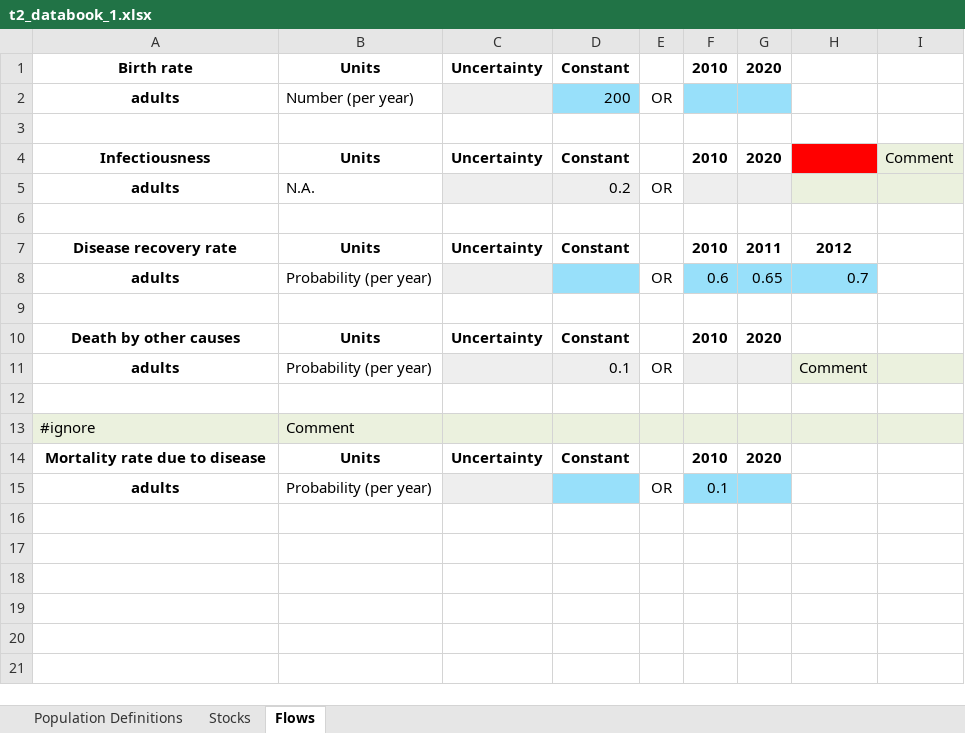
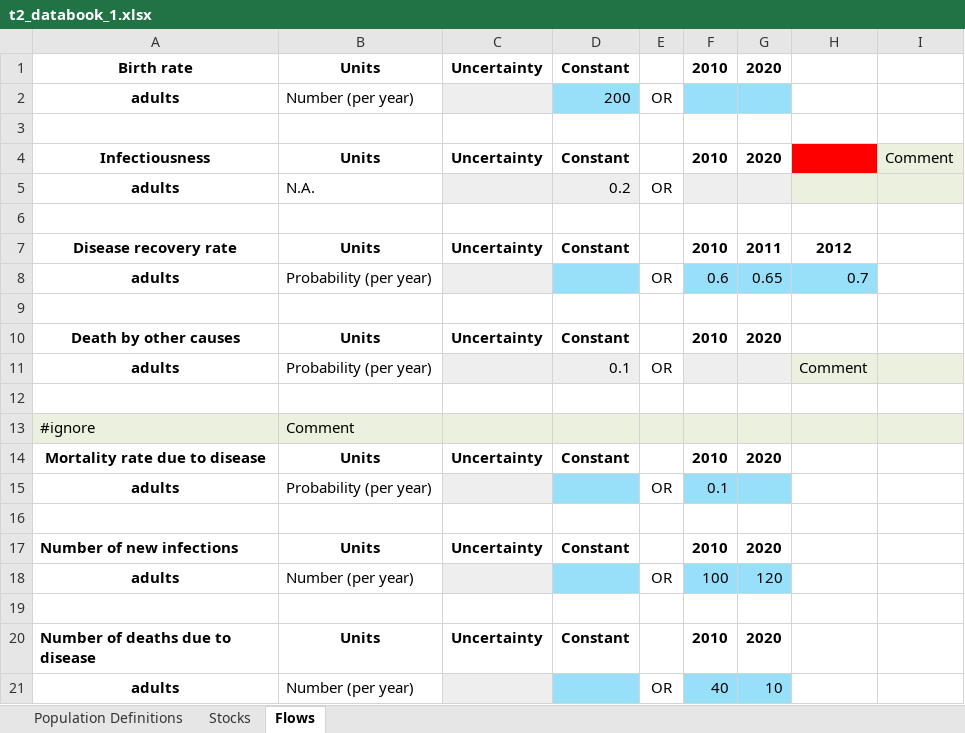
Before and after one commit to atomicateam/atomica, an Excel workbook: docs/tutorial/assets/T2/t2_databook_1.xlsx, sheet Flows, drawn as a sheet; values as stored, in another font and other column widths than the file's, no borders; conditional formats not drawn; the diff names each change by its address in the sheet, - before the commit and + after, or states it on an @@ line.

```diff
--- a/docs/tutorial/assets/T2/t2_databook_1.xlsx (sheet Flows)
+++ b/docs/tutorial/assets/T2/t2_databook_1.xlsx (sheet Flows)
+row 16: (empty)
+row 17: Number of new infections | Units | Uncertainty | Constant |  | 2010 | 2020
+row 18: adults | Number (per year) |  |  | OR | 100 | 120
+row 19: (empty)
+row 20: Number of deaths due to disease | Units | Uncertainty | Constant |  | 2010 | 2020
+row 21: adults | Number (per year) |  |  | OR | 40 | 10
```
Also changed, not shown: sheet Stocks, docs/tutorial/assets/T2/t2_framework_1.xlsx, 1 other file.
